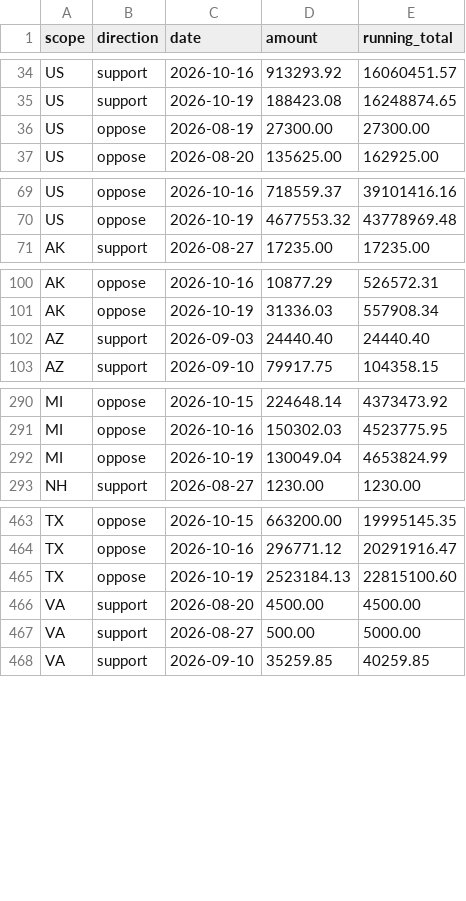
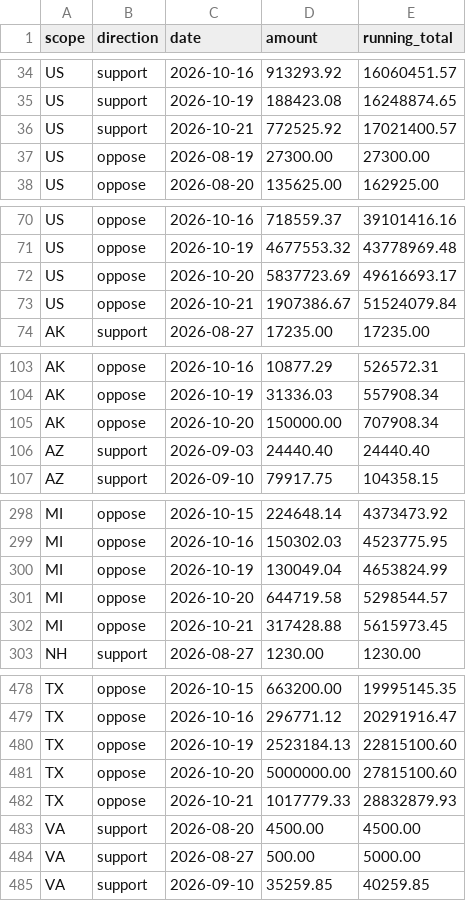
Before and after one commit to wired-investigations/America-PAC-Spending, a CSV file: embed_daily.csv, drawn as a sheet; only a part is shown, gaps mark what is left out; the diff covers the shown part only.

```diff
--- a/embed_daily.csv
+++ b/embed_daily.csv
@@ -35,2 +35,3 @@ US,support,2026-10-16,913293.92,16060451.57
 US,support,2026-10-19,188423.08,16248874.65
+US,support,2026-10-21,772525.92,17021400.57
 US,oppose,2026-08-19,27300.00,27300.00
@@ -70,2 +71,4 @@ US,oppose,2026-10-16,718559.37,39101416.16
 US,oppose,2026-10-19,4677553.32,43778969.48
+US,oppose,2026-10-20,5837723.69,49616693.17
+US,oppose,2026-10-21,1907386.67,51524079.84
 AK,support,2026-08-27,17235.00,17235.00
@@ -101,2 +104,3 @@ AK,oppose,2026-10-16,10877.29,526572.31
 AK,oppose,2026-10-19,31336.03,557908.34
+AK,oppose,2026-10-20,150000.00,707908.34
 AZ,support,2026-09-03,24440.40,24440.40
@@ -292,2 +300,4 @@ MI,oppose,2026-10-16,150302.03,4523775.95
 MI,oppose,2026-10-19,130049.04,4653824.99
+MI,oppose,2026-10-20,644719.58,5298544.57
+MI,oppose,2026-10-21,317428.88,5615973.45
 NH,support,2026-08-27,1230.00,1230.00
@@ -465,2 +480,4 @@ TX,oppose,2026-10-16,296771.12,20291916.47
 TX,oppose,2026-10-19,2523184.13,22815100.60
+TX,oppose,2026-10-20,5000000.00,27815100.60
+TX,oppose,2026-10-21,1017779.33,28832879.93
 VA,support,2026-08-20,4500.00,4500.00
```
Also changed, not shown: 12 added rows elsewhere in this file, embed_races.csv, embed_states.csv, 4 other files.
